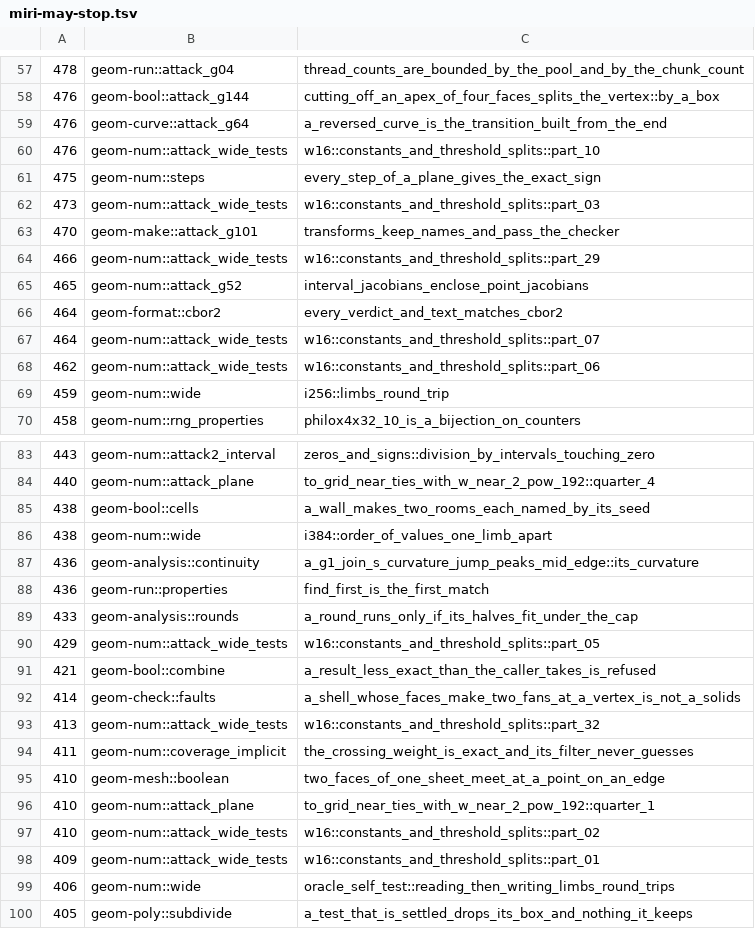
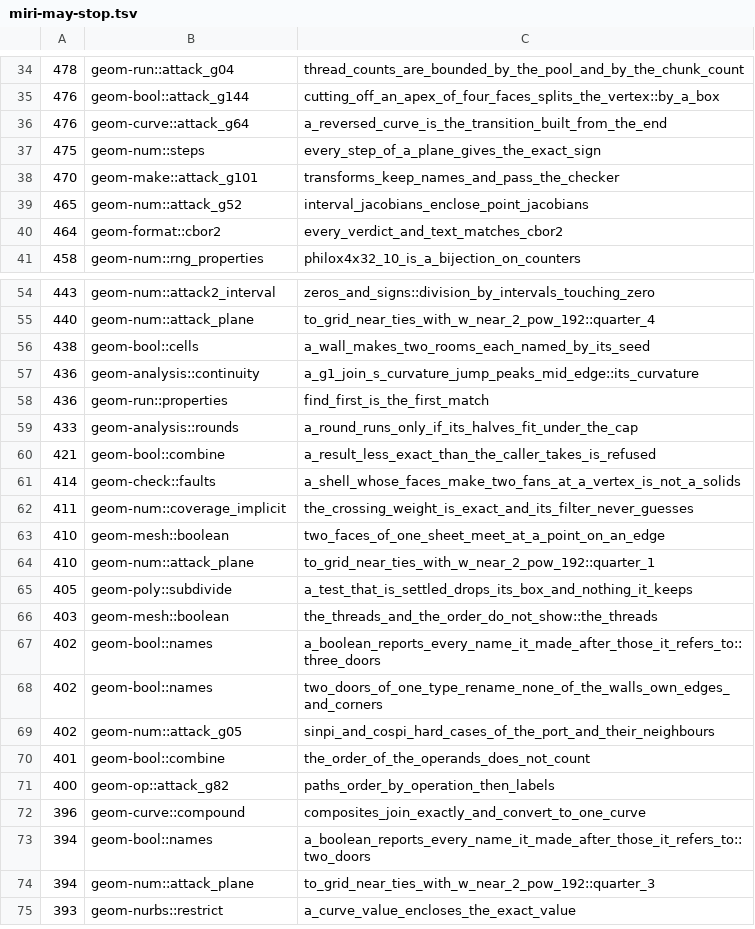
Before and after one commit to spareware-co-op/spareware, a TSV file: projects/engines/geometry/crates/geom-test/src/miri-may-stop.tsv, drawn as a sheet; only a part is shown, gaps mark what is left out; the shorter side is filled out with more unchanged rows; the diff covers the shown part only.

```diff
--- a/projects/engines/geometry/crates/geom-test/src/miri-may-stop.tsv
+++ b/projects/engines/geometry/crates/geom-test/src/miri-may-stop.tsv
@@ -59,12 +36,6 @@
 476	geom-curve::attack_g64	a_reversed_curve_is_the_transition_built_from_the_end
-476	geom-num::attack_wide_tests	w16::constants_and_threshold_splits::part_10
 475	geom-num::steps	every_step_of_a_plane_gives_the_exact_sign
-473	geom-num::attack_wide_tests	w16::constants_and_threshold_splits::part_03
 470	geom-make::attack_g101	transforms_keep_names_and_pass_the_checker
-466	geom-num::attack_wide_tests	w16::constants_and_threshold_splits::part_29
 465	geom-num::attack_g52	interval_jacobians_enclose_point_jacobians
 464	geom-format::cbor2	every_verdict_and_text_matches_cbor2
-464	geom-num::attack_wide_tests	w16::constants_and_threshold_splits::part_07
-462	geom-num::attack_wide_tests	w16::constants_and_threshold_splits::part_06
-459	geom-num::wide	i256::limbs_round_trip
 458	geom-num::rng_properties	philox4x32_10_is_a_bijection_on_counters
@@ -85,3 +56,2 @@
 438	geom-bool::cells	a_wall_makes_two_rooms_each_named_by_its_seed
-438	geom-num::wide	i384::order_of_values_one_limb_apart
 436	geom-analysis::continuity	a_g1_join_s_curvature_jump_peaks_mid_edge::its_curvature
@@ -89,6 +59,4 @@
 433	geom-analysis::rounds	a_round_runs_only_if_its_halves_fit_under_the_cap
-429	geom-num::attack_wide_tests	w16::constants_and_threshold_splits::part_05
 421	geom-bool::combine	a_result_less_exact_than_the_caller_takes_is_refused
 414	geom-check::faults	a_shell_whose_faces_make_two_fans_at_a_vertex_is_not_a_solids
-413	geom-num::attack_wide_tests	w16::constants_and_threshold_splits::part_32
 411	geom-num::coverage_implicit	the_crossing_weight_is_exact_and_its_filter_never_guesses
@@ -96,5 +64,2 @@
 410	geom-num::attack_plane	to_grid_near_ties_with_w_near_2_pow_192::quarter_1
-410	geom-num::attack_wide_tests	w16::constants_and_threshold_splits::part_02
-409	geom-num::attack_wide_tests	w16::constants_and_threshold_splits::part_01
-406	geom-num::wide	oracle_self_test::reading_then_writing_limbs_round_trips
 405	geom-poly::subdivide	a_test_that_is_settled_drops_its_box_and_nothing_it_keeps
```
Also changed, not shown: 26 removed rows elsewhere in this file, 2 other files.
